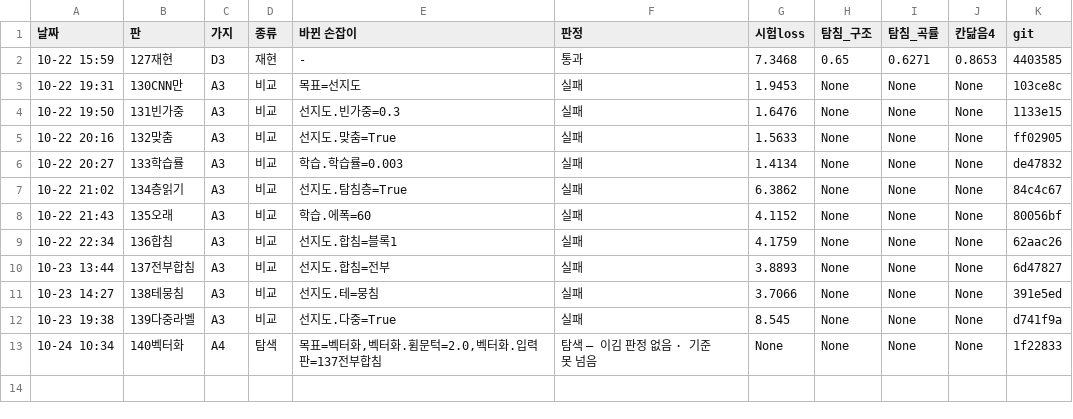
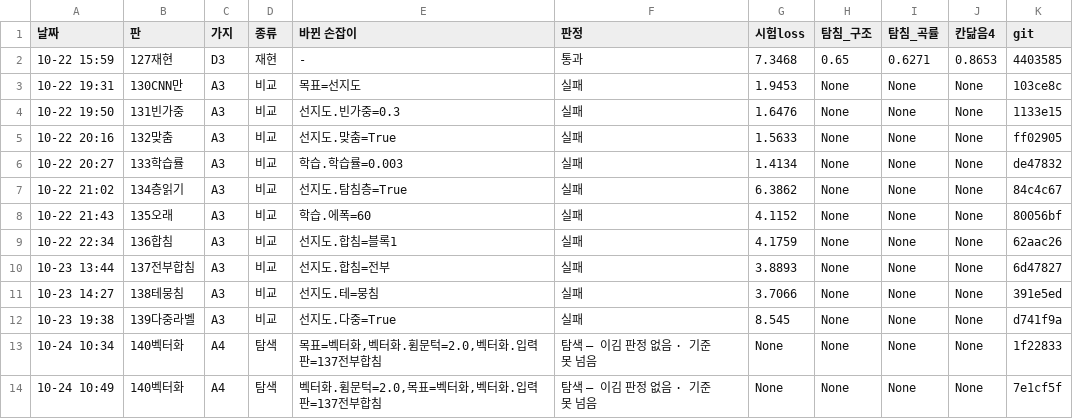
Before and after one commit to sigongjoa/art2real, a TSV file: 하네스/results.tsv, drawn as a sheet; the diff names each change by its address in the sheet, - before the commit and + after, or states it on an @@ line.

```diff
--- a/하네스/results.tsv
+++ b/하네스/results.tsv
+row 14: 10-24 10:49 | 140벡터화 | A4 | 탐색 | 벡터화.휨문턱=2.0,목표=벡터화,벡터화.입력판=137전부합침 | 탐색 — 이김 판정 없음 · 기준 못 넘음 | None | None | None | None | 7e1cf5f
```
Also changed, not shown: 원화3d/과정/영상05/대화/101_판140벡터화/대본.tsv, 12 other files.
